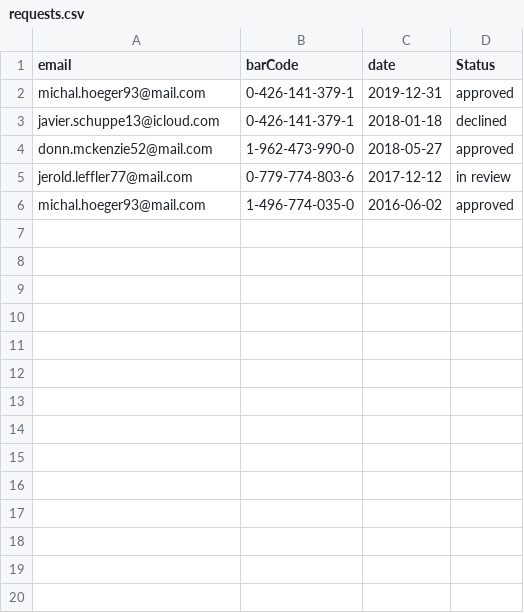
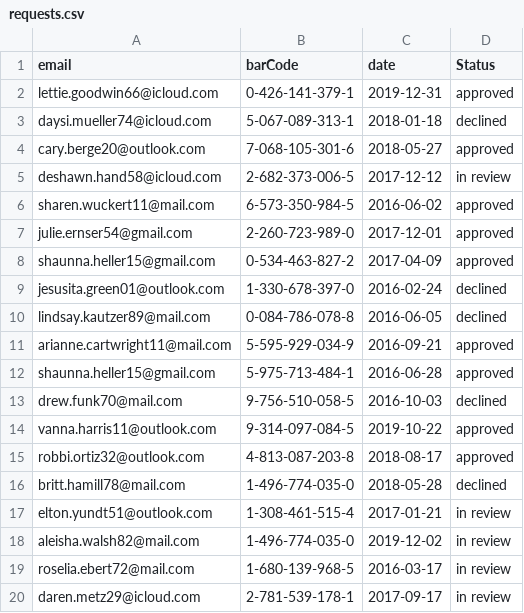
Before and after one commit to 20001LastOrder/IIL, a CSV file: Data-Generator/requests.csv, drawn as a sheet; only a part is shown; the diff covers the shown part only.

```diff
--- a/Data-Generator/requests.csv
+++ b/Data-Generator/requests.csv
@@ -1,6 +1,20 @@
 email;barCode;date;Status
-michal.hoeger93@mail.com;0-426-141-379-1;2019-12-31;approved
-javier.schuppe13@icloud.com;0-426-141-379-1;2018-01-18;declined
-donn.mckenzie52@mail.com;1-962-473-990-0;2018-05-27;approved
-jerold.leffler77@mail.com;0-779-774-803-6;2017-12-12;in review
-michal.hoeger93@mail.com;1-496-774-035-0;2016-06-02;approved
+lettie.goodwin66@icloud.com;0-426-141-379-1;2019-12-31;approved
+daysi.mueller74@icloud.com;5-067-089-313-1;2018-01-18;declined
+cary.berge20@outlook.com;7-068-105-301-6;2018-05-27;approved
+deshawn.hand58@icloud.com;2-682-373-006-5;2017-12-12;in review
+sharen.wuckert11@mail.com;6-573-350-984-5;2016-06-02;approved
+julie.ernser54@gmail.com;2-260-723-989-0;2017-12-01;approved
+shaunna.heller15@gmail.com;0-534-463-827-2;2017-04-09;approved
+jesusita.green01@outlook.com;1-330-678-397-0;2016-02-24;declined
+lindsay.kautzer89@mail.com;0-084-786-078-8;2016-06-05;declined
+arianne.cartwright11@mail.com;5-595-929-034-9;2016-09-21;approved
+shaunna.heller15@gmail.com;5-975-713-484-1;2016-06-28;approved
+drew.funk70@mail.com;9-756-510-058-5;2016-10-03;declined
+vanna.harris11@outlook.com;9-314-097-084-5;2019-10-22;approved
+robbi.ortiz32@outlook.com;4-813-087-203-8;2018-08-17;approved
+britt.hamill78@mail.com;1-496-774-035-0;2018-05-28;declined
+elton.yundt51@outlook.com;1-308-461-515-4;2017-01-21;in review
+aleisha.walsh82@mail.com;1-496-774-035-0;2019-12-02;in review
+roselia.ebert72@mail.com;1-680-139-968-5;2016-03-17;in review
+daren.metz29@icloud.com;2-781-539-178-1;2017-09-17;in review
```
Also changed, not shown: 11 added rows elsewhere in this file, Data-Generator/administrators.csv, Data-Generator/institutions.csv, 12 other files.
